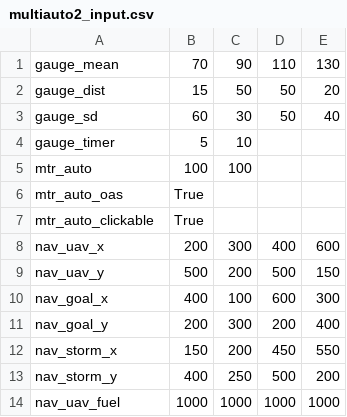
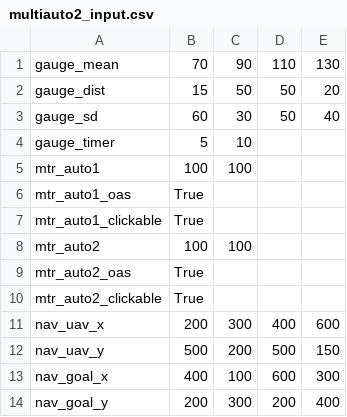
Before and after one commit to madisonbook/CHATLab, a CSV file: input_files/multiauto2_input.csv, drawn as a sheet; only a part is shown; the shorter side is filled out with more unchanged rows.

Commit message:
multi auto task 2 working

```diff
--- a/input_files/multiauto2_input.csv
+++ b/input_files/multiauto2_input.csv
@@ -4,5 +4,8 @@ gauge_sd,60,30,50,40
 gauge_timer,5,10,,
-mtr_auto,100,100,,
-mtr_auto_oas,True,,,
-mtr_auto_clickable,True,,,
+mtr_auto1,100,100,,
+mtr_auto1_oas,True,,,
+mtr_auto1_clickable,True,,,
+mtr_auto2,100,100,,
+mtr_auto2_oas,True,,,
+mtr_auto2_clickable,True,,,
 nav_uav_x,200,300,400,600
```
Also changed, not shown: 4 other files.
